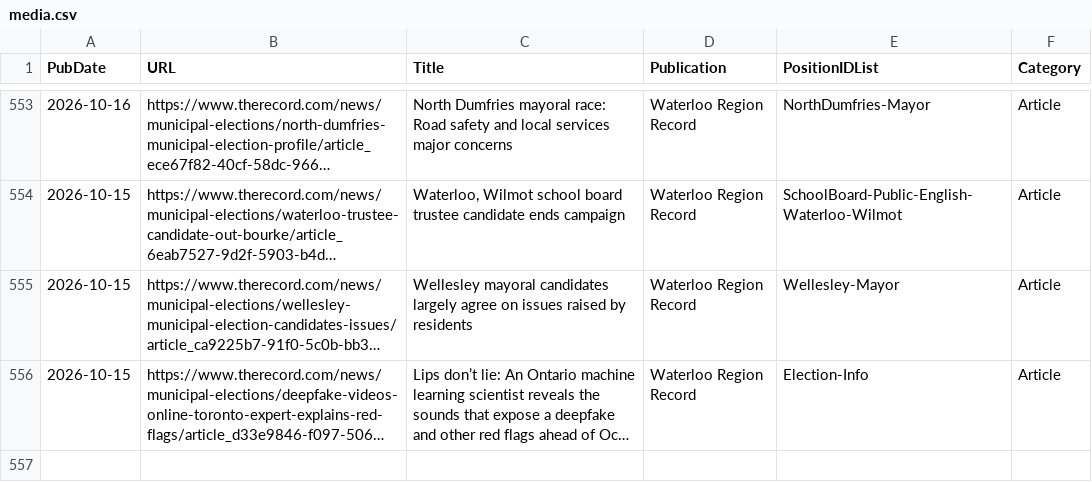
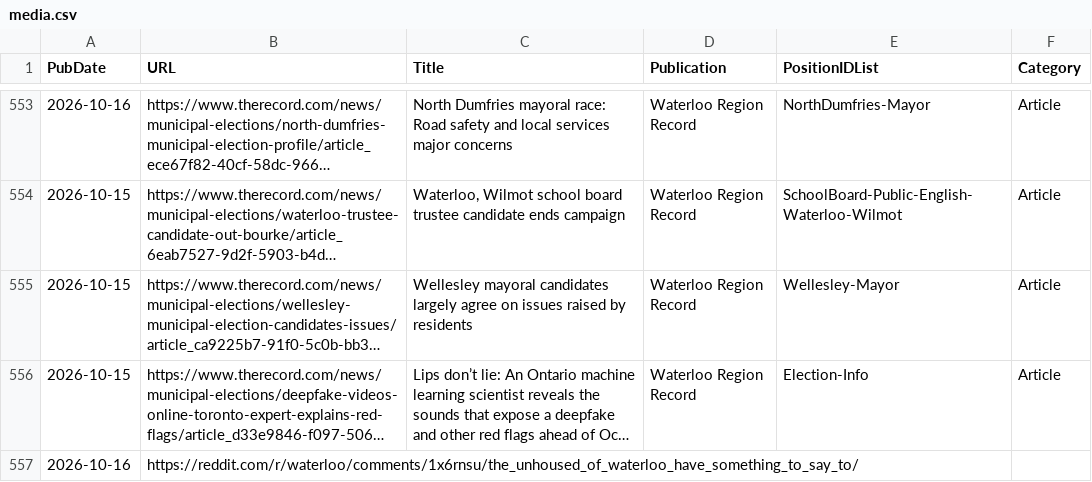
Before and after one commit to CivicTechWR/WRvotes, a CSV file: docs/_data/sync/media.csv, drawn as a sheet; only a part is shown, gaps mark what is left out; long unchanged cells end in …; the diff names each change by its address in the sheet, - before the commit and + after, or states it on an @@ line.

Commit message:
Auto-commit: updated media.csv from Google Docs

```diff
--- a/docs/_data/sync/media.csv
+++ b/docs/_data/sync/media.csv
+row 557: 2026-10-16 | https://reddit.com/r/waterloo/comments/1x6rnsu/the_unhoused_of_waterloo_have_something_to_say_to/
```
